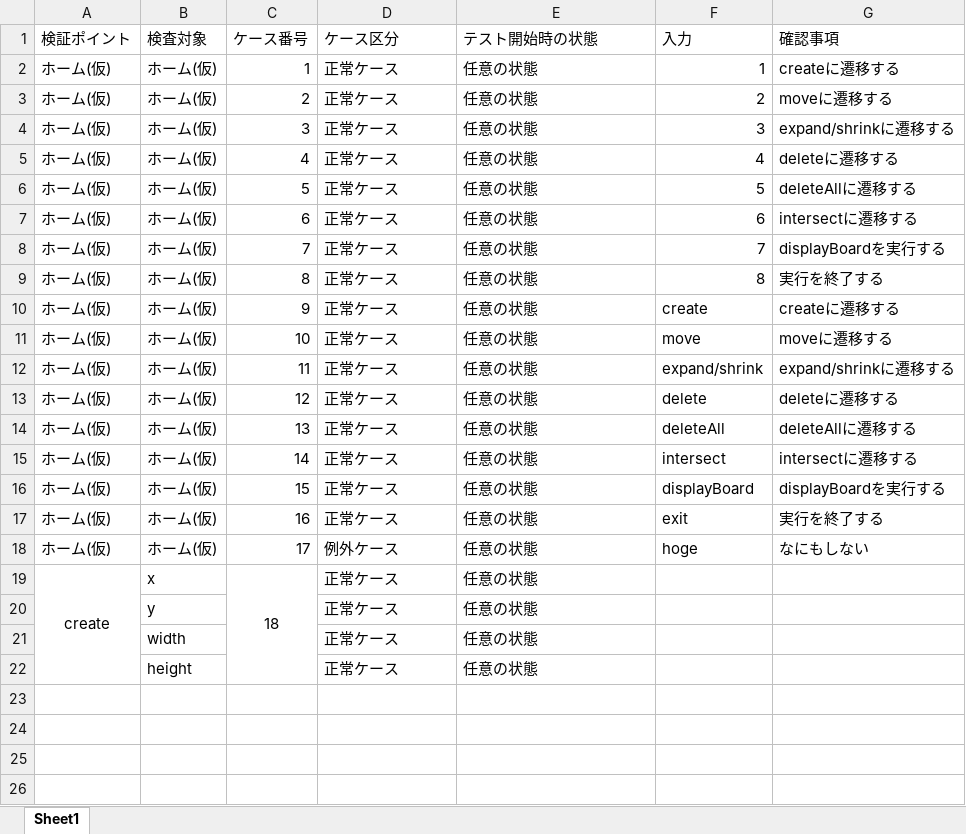
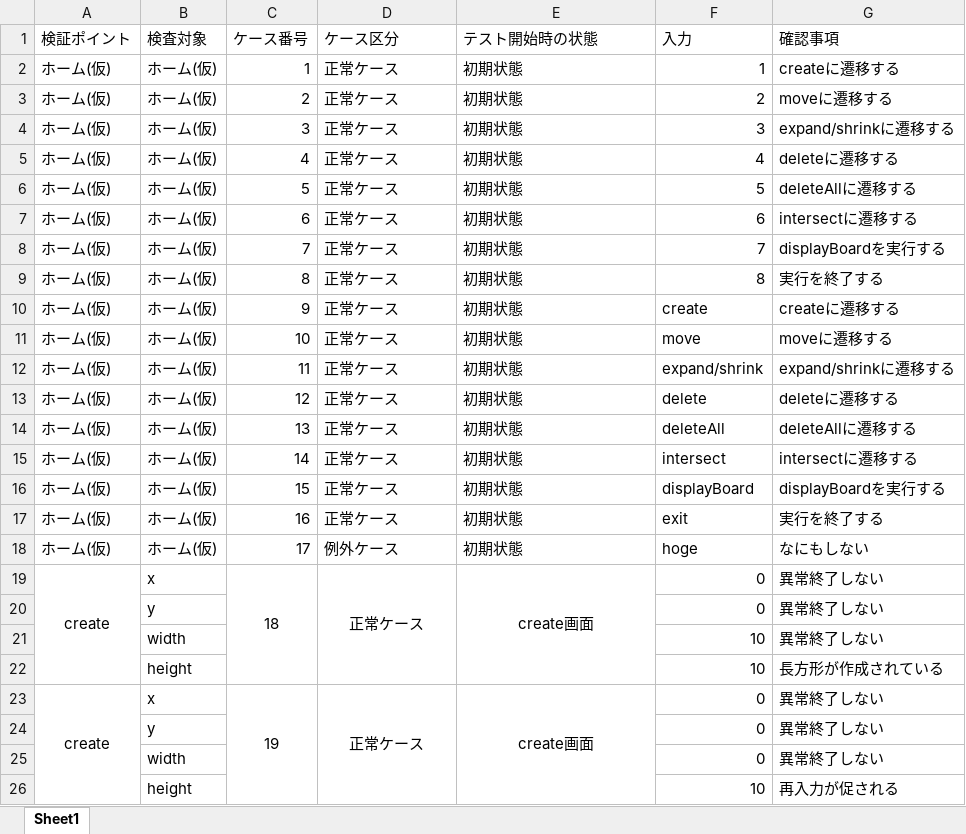
Before and after one commit to KentoAdachi/InformationExperiment, an Excel workbook: Theme1/testcase.xlsx, sheet Sheet1, drawn as a sheet; values as stored, in another font and other column widths than the file's, no borders; removed rows and columns are numbered as before the commit, all else as after; the diff names each change by its address in the sheet, - before the commit and + after, or states it on an @@ line.

Commit message:
update testcase

```diff
--- a/Theme1/testcase.xlsx (sheet Sheet1)
+++ b/Theme1/testcase.xlsx (sheet Sheet1)
-E2:E18 (テスト開始時の状態): 任意の状態
+E2:E18 (テスト開始時の状態): 初期状態
-D19:E19 alignment: left
+D19:E19 alignment: center
+D19:D22 merged
-E19 (テスト開始時の状態): 任意の状態
+E19 (テスト開始時の状態): create画面
+E19:E22 merged
-F19 (入力): (empty)
+F19 (入力): 0
-G19 (確認事項): (empty)
+G19 (確認事項): 異常終了しない
-row 20:  | y |  | 正常ケース | 任意の状態
-row 21:  | width |  | 正常ケース | 任意の状態
-row 22:  | height |  | 正常ケース | 任意の状態
+row 20:  | y |  |  |  | 0 | 異常終了しない
+row 21:  | width |  |  |  | 10 | 異常終了しない
+row 22:  | height |  |  |  | 10 | 長方形が作成されている
+row 23: create | x | 19 | 正常ケース | create画面 | 0 | 異常終了しない
+row 24:  | y |  |  |  | 0 | 異常終了しない
+row 25:  | width |  |  |  | 0 | 異常終了しない
+row 26:  | height |  |  |  | 10 | 再入力が促される
```
